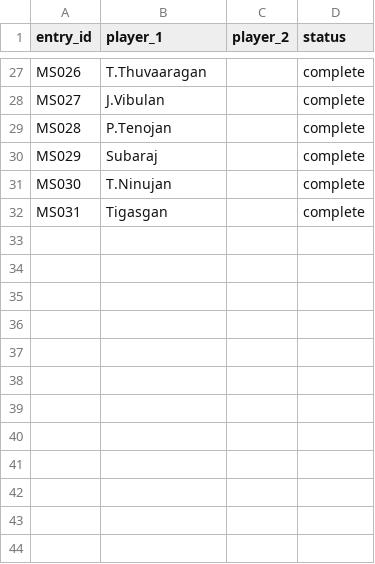
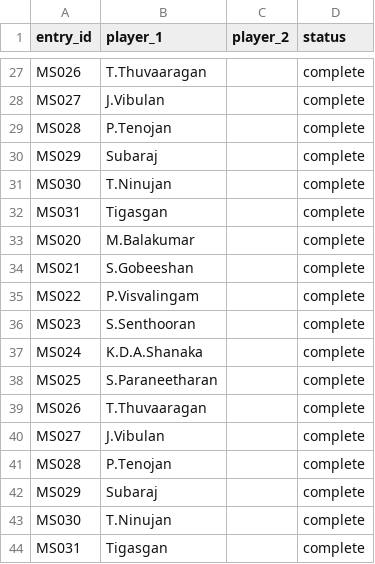
Before and after one commit to dilaxsaswaran-2023/badminton-nesm, a CSV file: public/data/mens-singles.csv, drawn as a sheet; only a part is shown, gaps mark what is left out.

```diff
--- a/public/data/mens-singles.csv
+++ b/public/data/mens-singles.csv
@@ -32 +32,13 @@ MS030,T.Ninujan,,complete
 MS031,Tigasgan,,complete
+MS020,M.Balakumar,,complete
+MS021,S.Gobeeshan,,complete
+MS022,P.Visvalingam,,complete
+MS023,S.Senthooran,,complete
+MS024,K.D.A.Shanaka,,complete
+MS025,S.Paraneetharan,,complete
+MS026,T.Thuvaaragan,,complete
+MS027,J.Vibulan,,complete
+MS028,P.Tenojan,,complete
+MS029,Subaraj,,complete
+MS030,T.Ninujan,,complete
+MS031,Tigasgan,,complete
```
Also changed, not shown: data/men-over-40-doubles.csv, data/mens-doubles.csv, 6 other files.
